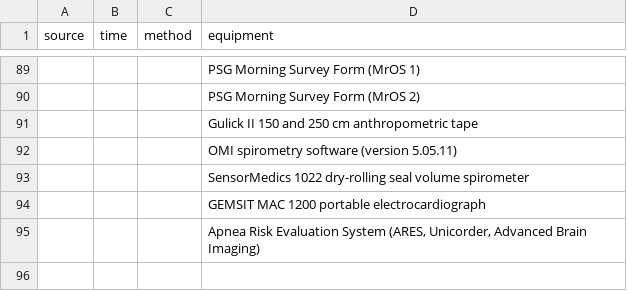
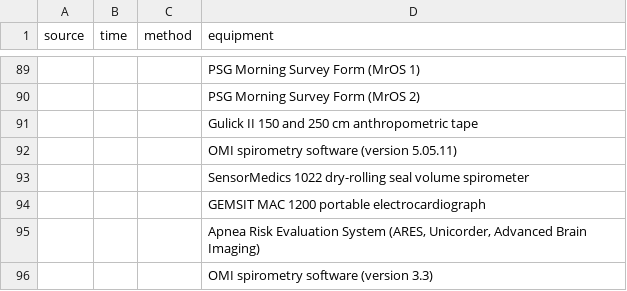
Before and after one commit to licongcui/nsrr-cross-cohort-mapping, a CSV file: mappings/nsrr-provenance-attribute-lexicon.csv, drawn as a sheet; only a part is shown, gaps mark what is left out; the diff names each change by its address in the sheet, - before the commit and + after, or states it on an @@ line.

```diff
--- a/mappings/nsrr-provenance-attribute-lexicon.csv
+++ b/mappings/nsrr-provenance-attribute-lexicon.csv
+row 96:  |  |  | OMI spirometry software (version 3.3)
```
Also changed, not shown: mappings/nsrr-hchs-mapping.csv.
